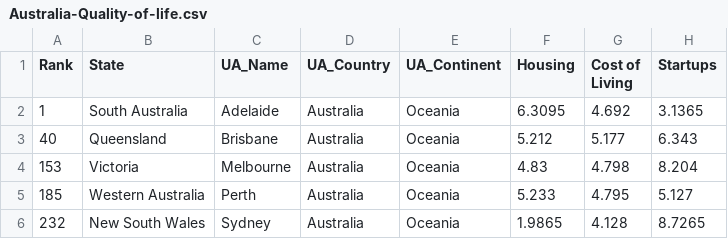
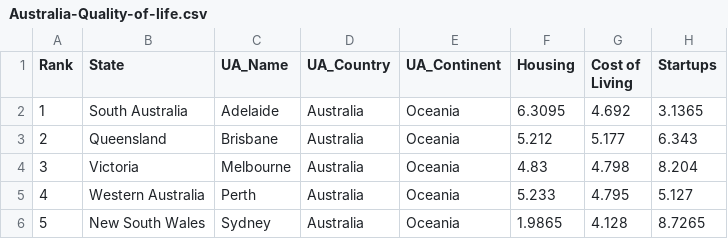
Before and after one commit to MutazAshhab/FIT3179-w9-homework, a CSV file: data/Australia-Quality-of-life.csv, drawn as a sheet; only a part is shown; the diff names each change by its address in the sheet, - before the commit and + after, or states it on an @@ line.

Commit message:
Fixed ranking in data + updated urls

```diff
--- a/data/Australia-Quality-of-life.csv
+++ b/data/Australia-Quality-of-life.csv
-A3 (Rank): 40
+A3 (Rank): 2
-A4 (Rank): 153
+A4 (Rank): 3
-A5 (Rank): 185
+A5 (Rank): 4
-A6 (Rank): 232
+A6 (Rank): 5
```
Also changed, not shown: 1 other file.
